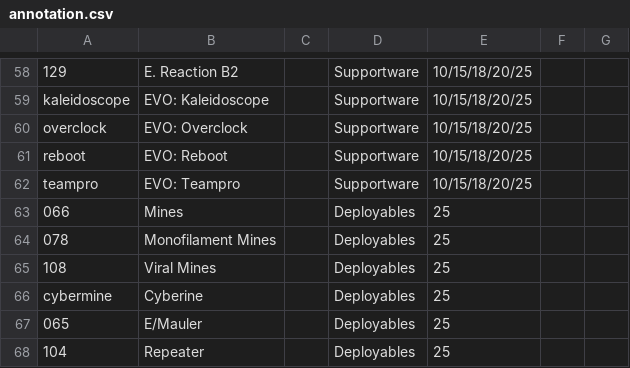
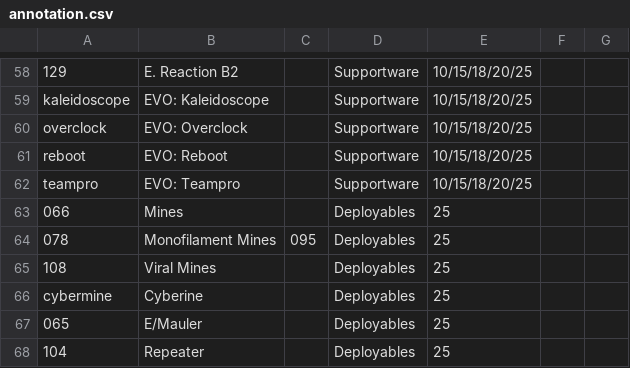
Before and after one commit to toadchild/infinity-marker-sheet, a CSV file: annotation.csv, drawn as a sheet; only a part is shown, gaps mark what is left out.

Commit message:
Use a mask to clean up monofilament mine.  Fixes #3

```diff
--- a/annotation.csv
+++ b/annotation.csv
@@ -63,3 +63,3 @@ teampro,EVO: Teampro,,Supportware,10/15/18/20/25,,
 066,Mines,,Deployables,25,,
-078,Monofilament Mines,,Deployables,25,,
+078,Monofilament Mines,095,Deployables,25,,
 108,Viral Mines,,Deployables,25,,
```
